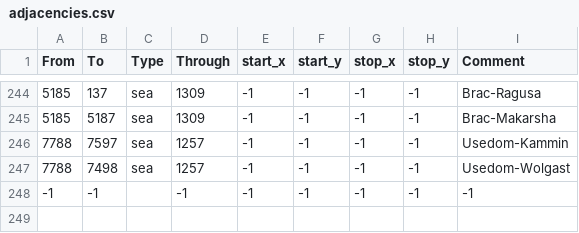
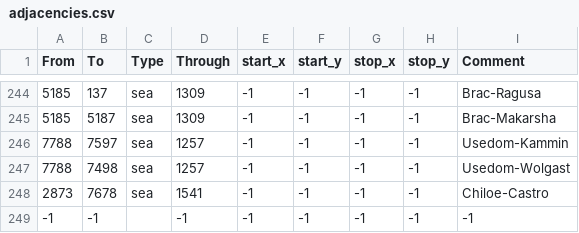
Before and after one commit to AlejandroGiner/Lux-in-Tenebris, a CSV file: map/adjacencies.csv, drawn as a sheet; only a part is shown, gaps mark what is left out; the diff names each change by its address in the sheet, - before the commit and + after, or states it on an @@ line.

```diff
--- a/map/adjacencies.csv
+++ b/map/adjacencies.csv
+row 248: 2873 | 7678 | sea | 1541 | -1 | -1 | -1 | -1 | Chiloe-Castro
```
Also changed, not shown: map/definition.csv, 23 other files.
